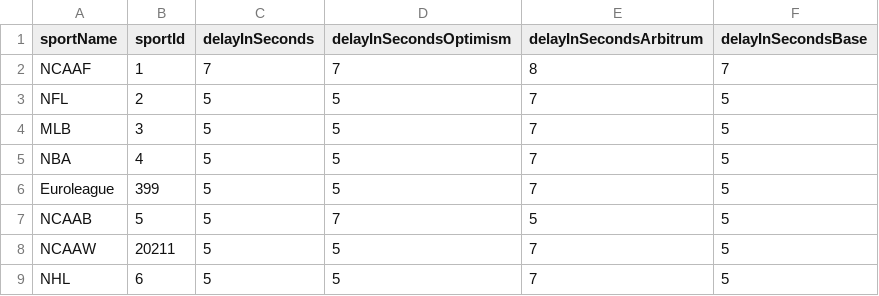
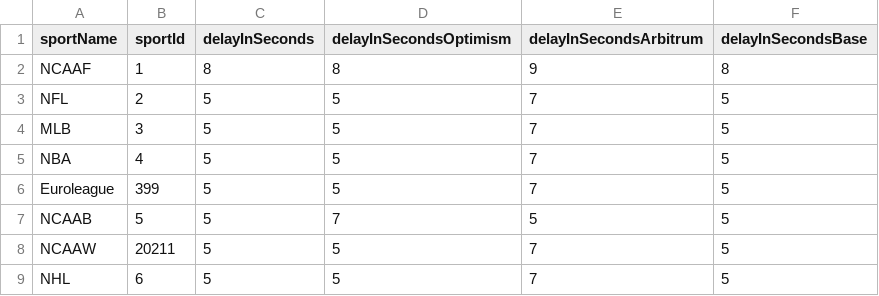
Before and after one commit to thales-markets/sports-markets-v2-risk-management, a CSV file: live_betting_delays.csv, drawn as a sheet; only a part is shown.

Commit message:
Update live_betting_delays.csv

```diff
--- a/live_betting_delays.csv
+++ b/live_betting_delays.csv
@@ -1,3 +1,3 @@
 sportName,sportId,delayInSeconds,delayInSecondsOptimism,delayInSecondsArbitrum,delayInSecondsBase
-NCAAF,1,7,7,8,7
+NCAAF,1,8,8,9,8
 NFL,2,5,5,7,5
```
